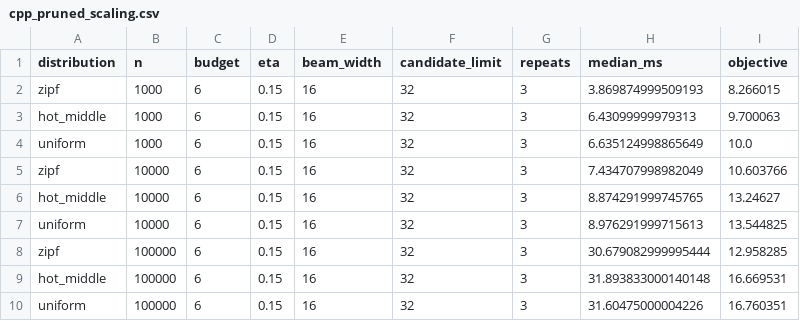
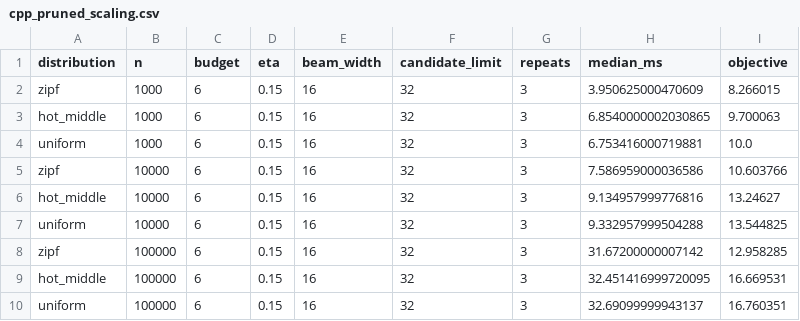
Before and after one commit to nazkari86-lab/certigap-toolkit, a CSV file: results/cpp_pruned_scaling.csv, drawn as a sheet.

```diff
--- a/results/cpp_pruned_scaling.csv
+++ b/results/cpp_pruned_scaling.csv
@@ -1,10 +1,10 @@
 distribution,n,budget,eta,beam_width,candidate_limit,repeats,median_ms,objective
-zipf,1000,6,0.15,16,32,3,3.869874999509193,8.266015
-hot_middle,1000,6,0.15,16,32,3,6.43099999979313,9.700063
-uniform,1000,6,0.15,16,32,3,6.635124998865649,10.0
-zipf,10000,6,0.15,16,32,3,7.434707998982049,10.603766
-hot_middle,10000,6,0.15,16,32,3,8.874291999745765,13.24627
-uniform,10000,6,0.15,16,32,3,8.976291999715613,13.544825
-zipf,100000,6,0.15,16,32,3,30.679082999995444,12.958285
-hot_middle,100000,6,0.15,16,32,3,31.893833000140148,16.669531
-uniform,100000,6,0.15,16,32,3,31.60475000004226,16.760351
+zipf,1000,6,0.15,16,32,3,3.950625000470609,8.266015
+hot_middle,1000,6,0.15,16,32,3,6.8540000002030865,9.700063
+uniform,1000,6,0.15,16,32,3,6.753416000719881,10.0
+zipf,10000,6,0.15,16,32,3,7.586959000036586,10.603766
+hot_middle,10000,6,0.15,16,32,3,9.134957999776816,13.24627
+uniform,10000,6,0.15,16,32,3,9.332957999504288,13.544825
+zipf,100000,6,0.15,16,32,3,31.67200000007142,12.958285
+hot_middle,100000,6,0.15,16,32,3,32.451416999720095,16.669531
+uniform,100000,6,0.15,16,32,3,32.69099999943137,16.760351
```
Also changed, not shown: results/autodro_shift.csv, results/cpp_lookup_latency.csv, 49 other files.
